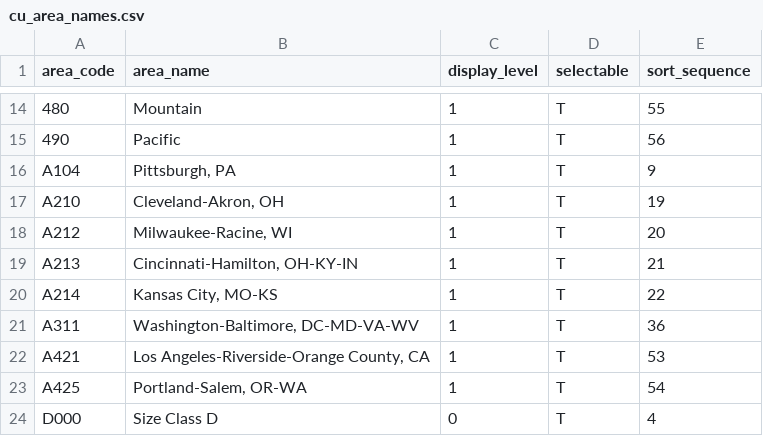
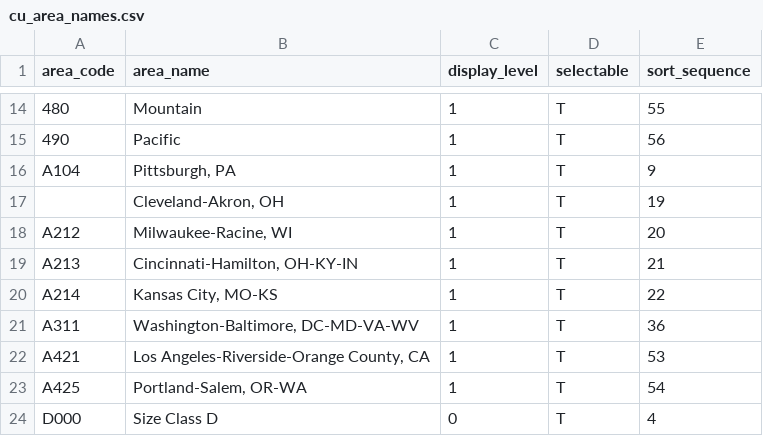
Before and after one commit to ladew222/blsdata, a CSV file: data/cu_area_names.csv, drawn as a sheet; only a part is shown, gaps mark what is left out.

```diff
--- a/data/cu_area_names.csv
+++ b/data/cu_area_names.csv
@@ -16,3 +16,3 @@ area_code,area_name,display_level,selectable,sort_sequence
 A104,"Pittsburgh, PA",1,T,9
-A210,"Cleveland-Akron, OH",1,T,19
+,"Cleveland-Akron, OH",1,T,19
 A212,"Milwaukee-Racine, WI",1,T,20
```
Also changed, not shown: 1 other file.
